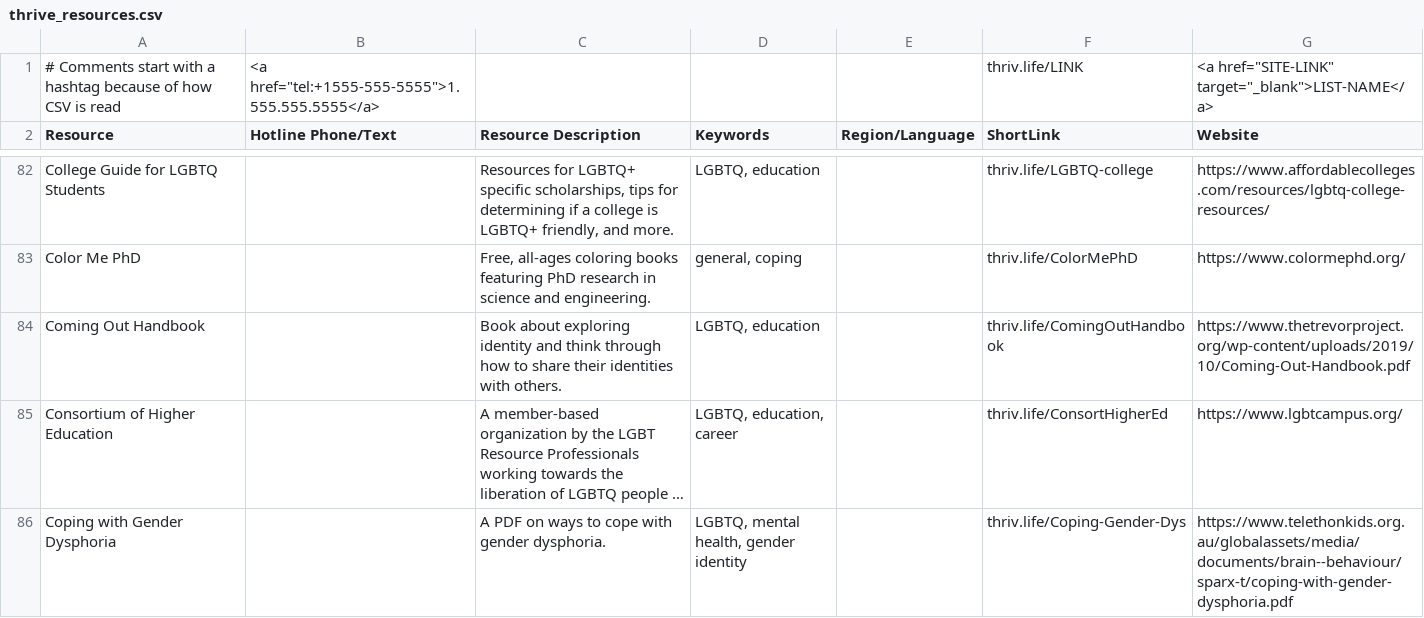
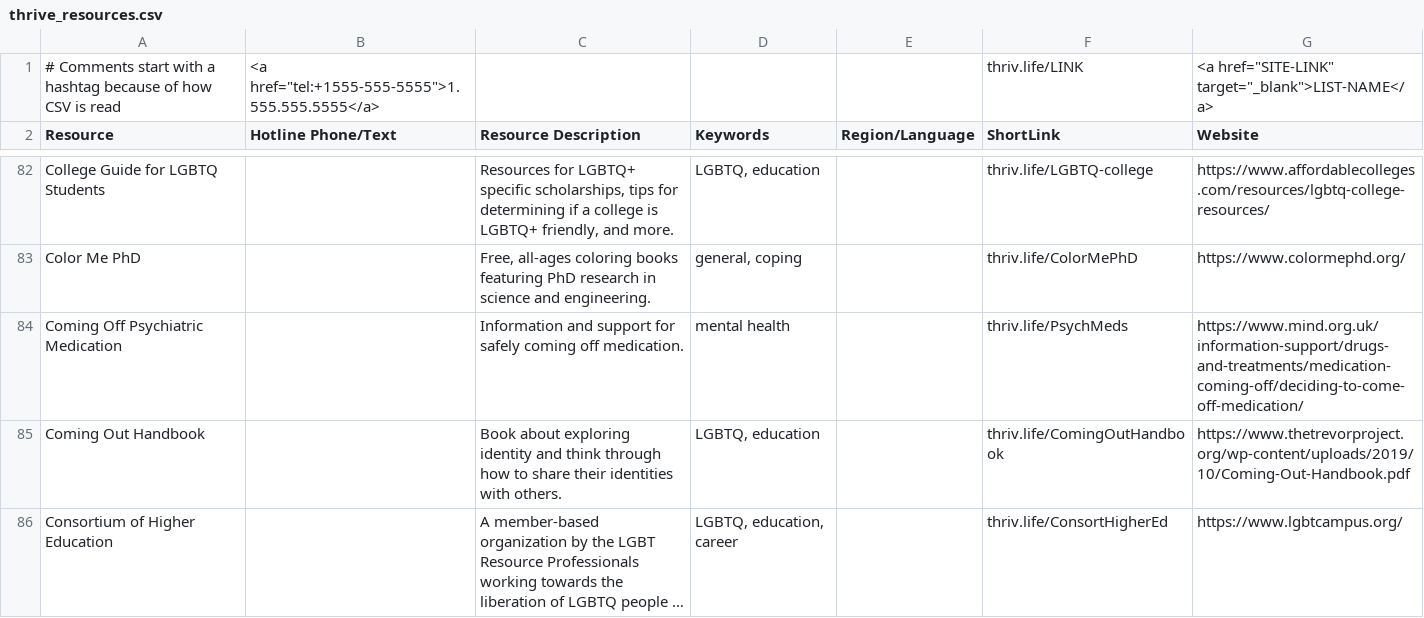
Before and after one commit to ThriveLifeline/thrive-lifeline, a CSV file: _site/thrive_resources.csv, drawn as a sheet; only a part is shown, gaps mark what is left out; the shorter side is filled out with more unchanged rows; long unchanged cells end in …; the diff covers the shown part only.

```diff
--- a/_site/thrive_resources.csv
+++ b/_site/thrive_resources.csv
@@ -83,2 +83,3 @@ College Guide for LGBTQ Students,,"Resources for LGBTQ+ specific scholarships, t
 Color Me PhD,,"Free, all-ages coloring books featuring PhD research in science and engineering. ","general, coping",,thriv.life/ColorMePhD,https://www.colormephd.org/
+Coming Off Psychiatric Medication,,Information and support for safely coming off medication.,mental health,,thriv.life/PsychMeds,https://www.mind.org.uk/information-support/drugs-and-treatments/medication-coming-off/deciding-to-come-off-medication/
 Coming Out Handbook,,Book about exploring identity and think through how to share their identities with others.,"LGBTQ, education",,thriv.life/ComingOutHandbook,https://www.thetrevorproject.org/wp-content/uploads/2019/10/Coming-Out-Handbook.pdf
```
Also changed, not shown: 4 added rows elsewhere in this file, _site/stemm_orgs.csv, stemm_orgs.csv, 3 other files.
